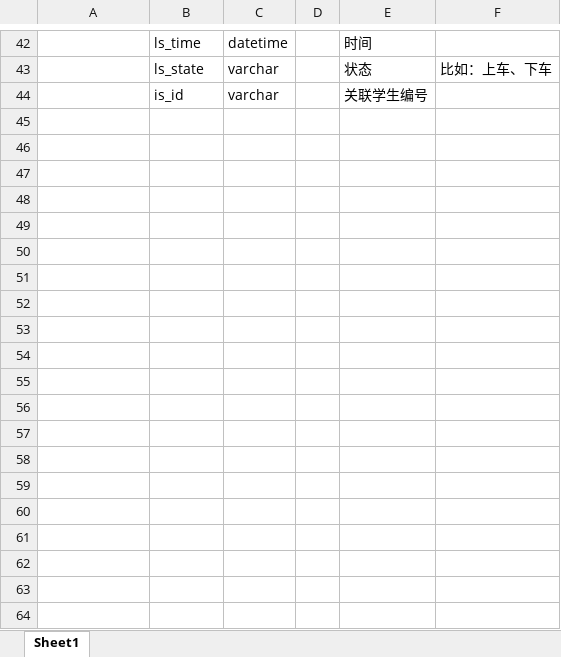
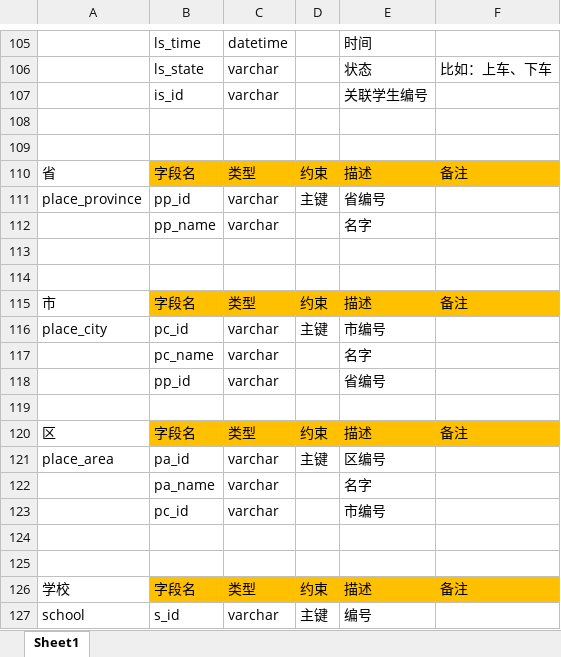
Before and after one commit to ZS1994/ABE, an Excel workbook: 数据库/数据库设计.xlsx, sheet Sheet1, drawn as a sheet; only a part is shown, gaps mark what is left out; values as stored, in another font and other column widths than the file's, no borders; the diff covers the shown part only; the diff names each change by its address in the sheet, - before the commit and + after, or states it on an @@ line.

Commit message:
《数据库设计》编写完善，还需修改，因下班故保存。——张顺
Signed-off-by: ZS1994 <1217360619@qq.com>

```diff
--- a/数据库/数据库设计.xlsx (sheet Sheet1)
+++ b/数据库/数据库设计.xlsx (sheet Sheet1)
+row 108: (empty)
+row 109: (empty)
+row 110: 省 | 字段名 | 类型 | 约束 | 描述 | 备注
+row 111: place_province | pp_id | varchar | 主键 | 省编号
+row 112:  | pp_name | varchar |  | 名字
+row 113: (empty)
+row 114: (empty)
+row 115: 市 | 字段名 | 类型 | 约束 | 描述 | 备注
+row 116: place_city | pc_id | varchar | 主键 | 市编号
+row 117:  | pc_name | varchar |  | 名字
+row 118:  | pp_id | varchar |  | 省编号
+row 119: (empty)
+row 120: 区 | 字段名 | 类型 | 约束 | 描述 | 备注
+row 121: place_area | pa_id | varchar | 主键 | 区编号
+row 122:  | pa_name | varchar |  | 名字
+row 123:  | pc_id | varchar |  | 市编号
+row 124: (empty)
+row 125: (empty)
+row 126: 学校 | 字段名 | 类型 | 约束 | 描述 | 备注
+row 127: school | s_id | varchar | 主键 | 编号
```
Also changed, not shown: 103 added rows, 2 removed rows and 3 edited cells elsewhere in this sheet.
